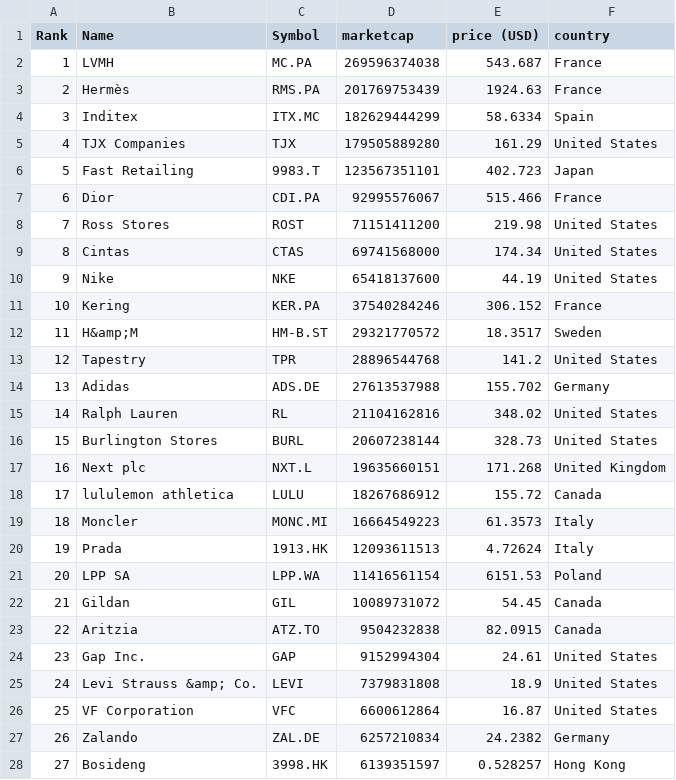
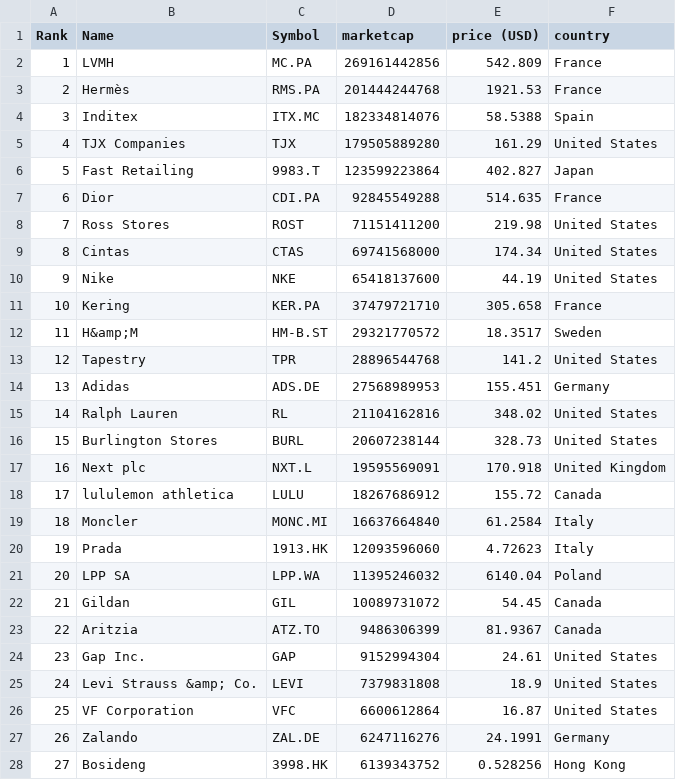
Before and after one commit to artfisica/merida-june-6-2024, a CSV file: companies-all.csv, drawn as a sheet; only a part is shown; the diff covers the shown part only.

```diff
--- a/companies-all.csv
+++ b/companies-all.csv
@@ -1,8 +1,8 @@
 "Rank","Name","Symbol","marketcap","price (USD)","country"
-"1","LVMH","MC.PA","269596374038","543.687","France"
-"2","Hermès","RMS.PA","201769753439","1924.63","France"
-"3","Inditex","ITX.MC","182629444299","58.6334","Spain"
+"1","LVMH","MC.PA","269161442856","542.809","France"
+"2","Hermès","RMS.PA","201444244768","1921.53","France"
+"3","Inditex","ITX.MC","182334814076","58.5388","Spain"
 "4","TJX Companies","TJX","179505889280","161.29","United States"
-"5","Fast Retailing","9983.T","123567351101","402.723","Japan"
-"6","Dior","CDI.PA","92995576067","515.466","France"
+"5","Fast Retailing","9983.T","123599223864","402.827","Japan"
+"6","Dior","CDI.PA","92845549288","514.635","France"
 "7","Ross Stores","ROST","71151411200","219.98","United States"
@@ -10,15 +10,15 @@
 "9","Nike","NKE","65418137600","44.19","United States"
-"10","Kering","KER.PA","37540284246","306.152","France"
+"10","Kering","KER.PA","37479721710","305.658","France"
 "11","H&amp;M","HM-B.ST","29321770572","18.3517","Sweden"
 "12","Tapestry","TPR","28896544768","141.2","United States"
-"13","Adidas","ADS.DE","27613537988","155.702","Germany"
+"13","Adidas","ADS.DE","27568989953","155.451","Germany"
 "14","Ralph Lauren","RL","21104162816","348.02","United States"
 "15","Burlington Stores","BURL","20607238144","328.73","United States"
-"16","Next plc","NXT.L","19635660151","171.268","United Kingdom"
+"16","Next plc","NXT.L","19595569091","170.918","United Kingdom"
 "17","lululemon athletica","LULU","18267686912","155.72","Canada"
-"18","Moncler","MONC.MI","16664549223","61.3573","Italy"
-"19","Prada","1913.HK","12093611513","4.72624","Italy"
-"20","LPP SA","LPP.WA","11416561154","6151.53","Poland"
+"18","Moncler","MONC.MI","16637664840","61.2584","Italy"
+"19","Prada","1913.HK","12093596060","4.72623","Italy"
+"20","LPP SA","LPP.WA","11395246032","6140.04","Poland"
 "21","Gildan","GIL","10089731072","54.45","Canada"
-"22","Aritzia","ATZ.TO","9504232838","82.0915","Canada"
+"22","Aritzia","ATZ.TO","9486306399","81.9367","Canada"
 "23","Gap Inc.","GAP","9152994304","24.61","United States"
@@ -26,3 +26,3 @@
 "25","VF Corporation","VFC","6600612864","16.87","United States"
-"26","Zalando","ZAL.DE","6257210834","24.2382","Germany"
-"27","Bosideng","3998.HK","6139351597","0.528257","Hong Kong"
+"26","Zalando","ZAL.DE","6247116276","24.1991","Germany"
+"27","Bosideng","3998.HK","6139343752","0.528256","Hong Kong"
```
Also changed, not shown: 1 added row, 1 removed row and 141 edited cells elsewhere in this file, companies_france.csv, companies_germany.csv, 1 other file.
